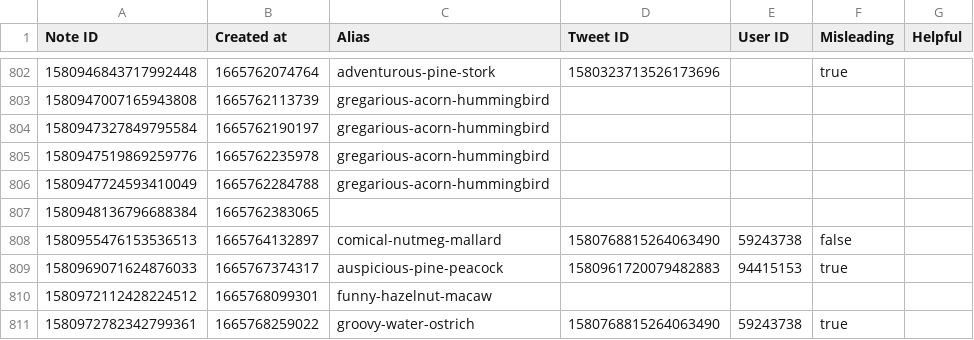
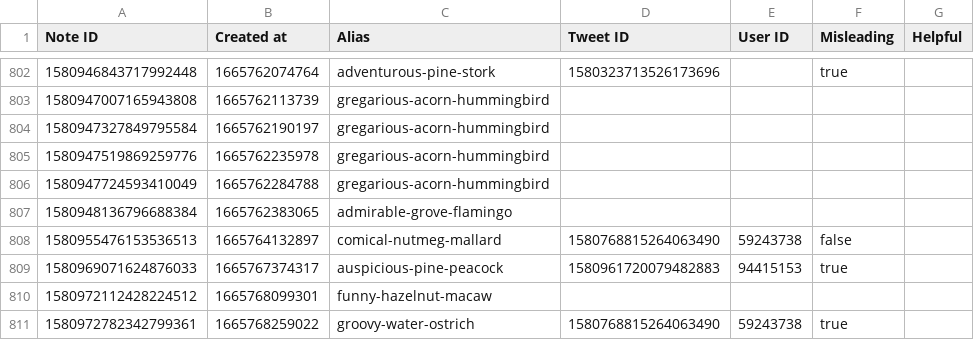
Before and after one commit to travisbrown/birdwatch, a CSV file: data/notes/2022-10.csv, drawn as a sheet; only a part is shown, gaps mark what is left out.

```diff
--- a/data/notes/2022-10.csv
+++ b/data/notes/2022-10.csv
@@ -806,3 +806,3 @@ Note ID,Created at,Alias,Tweet ID,User ID,Misleading,Helpful
 1580947724593410049,1665762284788,gregarious-acorn-hummingbird,,,,
-1580948136796688384,1665762383065,,,,,
+1580948136796688384,1665762383065,admirable-grove-flamingo,,,,
 1580955476153536513,1665764132897,comical-nutmeg-mallard,1580768815264063490,59243738,false,
```
Also changed, not shown: 2 other files.
